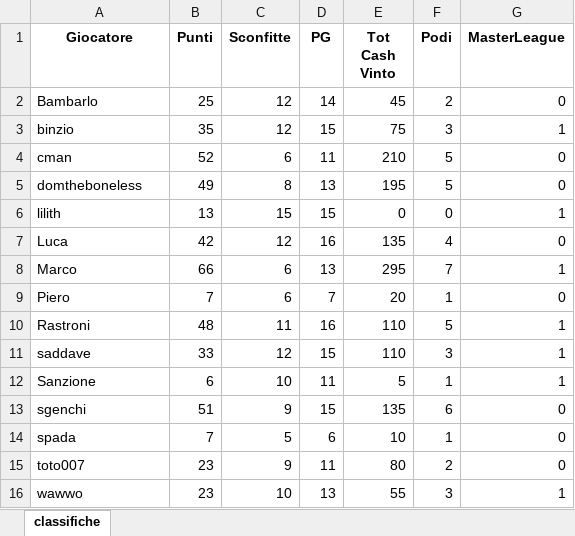
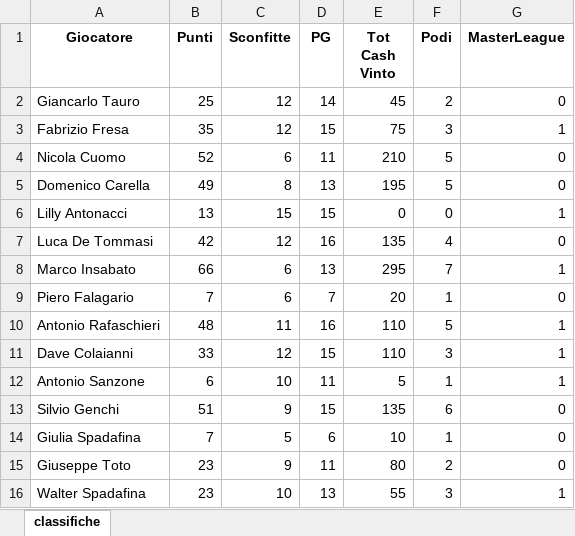
Before and after one commit to gtaur/benpoker, an Excel workbook: files/classifica_aggiornata_20240728_182339.xlsx, sheet classifiche, drawn as a sheet; values as stored, in another font and other column widths than the file's, no borders; the diff names each change by its address in the sheet, - before the commit and + after, or states it on an @@ line.

```diff
--- a/files/classifica_aggiornata_20240728_182339.xlsx (sheet classifiche)
+++ b/files/classifica_aggiornata_20240728_182339.xlsx (sheet classifiche)
-A2 (Giocatore): Bambarlo
+A2 (Giocatore): Giancarlo Tauro
-A3 (Giocatore): binzio
+A3 (Giocatore): Fabrizio Fresa
-A4 (Giocatore): cman
+A4 (Giocatore): Nicola Cuomo
-A5 (Giocatore): domtheboneless
+A5 (Giocatore): Domenico Carella
-A6 (Giocatore): lilith
+A6 (Giocatore): Lilly Antonacci
-A7 (Giocatore): Luca
+A7 (Giocatore): Luca De Tommasi
-A8 (Giocatore): Marco
+A8 (Giocatore): Marco Insabato
-A9 (Giocatore): Piero
+A9 (Giocatore): Piero Falagario
-A10 (Giocatore): Rastroni
+A10 (Giocatore): Antonio Rafaschieri
-A11 (Giocatore): saddave
+A11 (Giocatore): Dave Colaianni
-A12 (Giocatore): Sanzione
+A12 (Giocatore): Antonio Sanzone
-A13 (Giocatore): sgenchi
+A13 (Giocatore): Silvio Genchi
-A14 (Giocatore): spada
+A14 (Giocatore): Giulia Spadafina
-A15 (Giocatore): toto007
+A15 (Giocatore): Giuseppe Toto
-A16 (Giocatore): wawwo
+A16 (Giocatore): Walter Spadafina
```
Also changed, not shown: files/Benpoker.xlsx, 3 other files.
